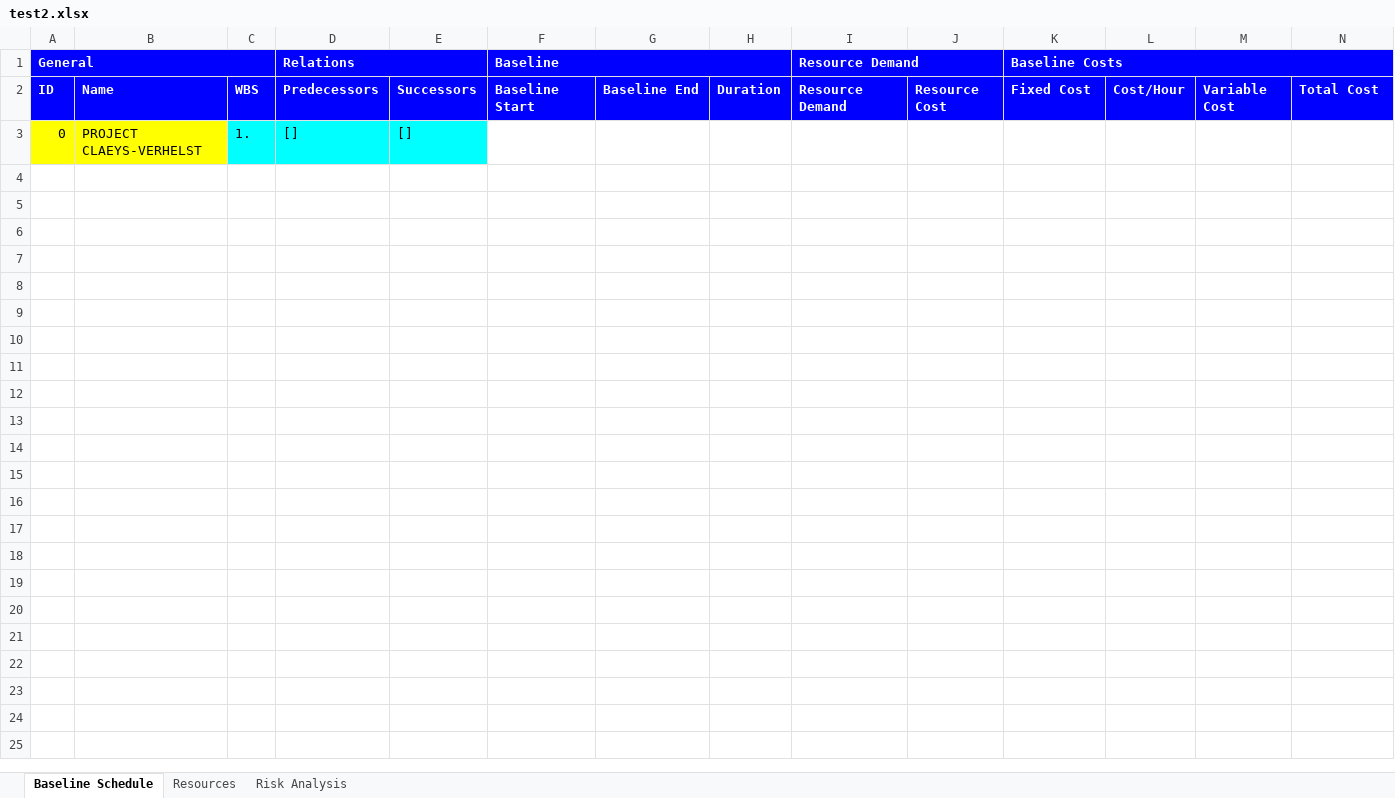
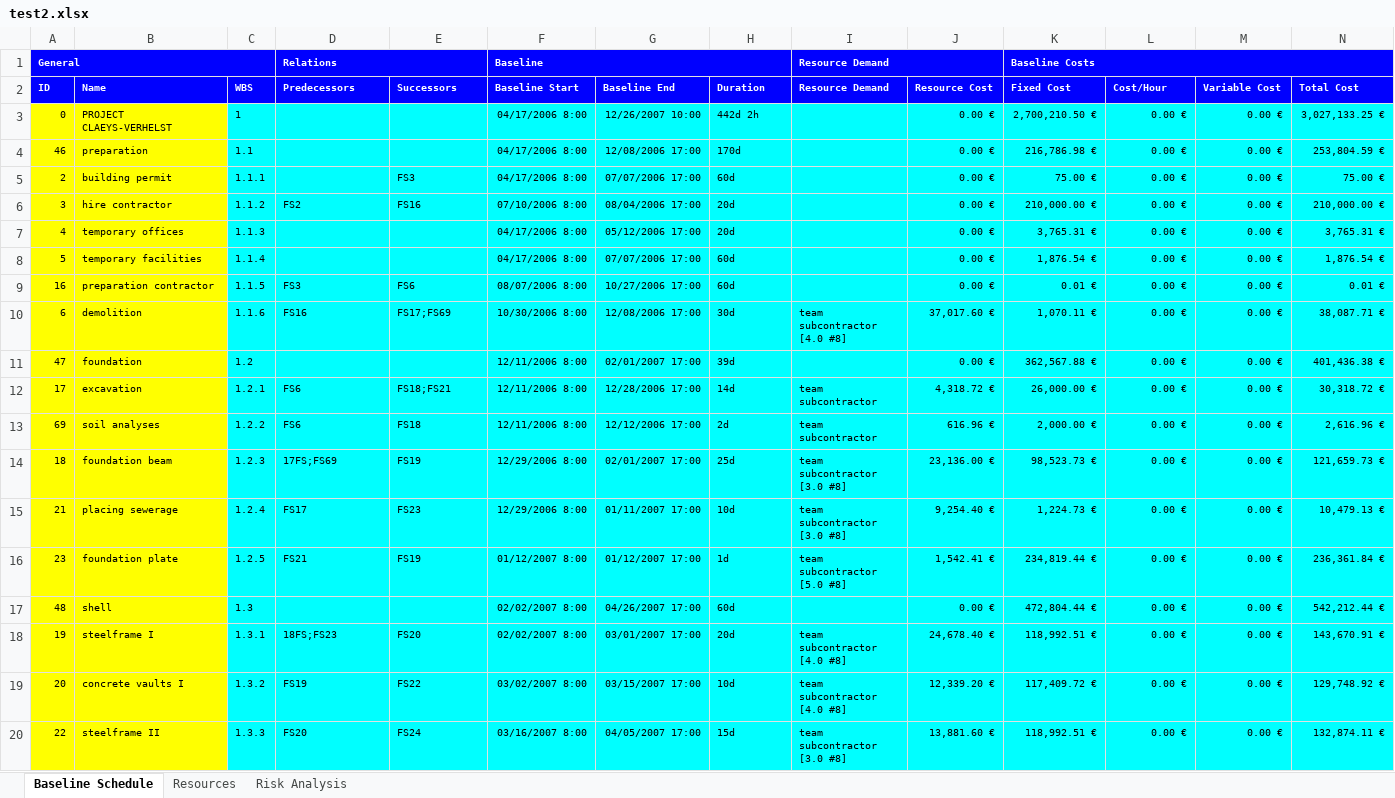
Before and after one commit to ghbonne/PMConverter, an Excel workbook: PMConverter/src/test2.xlsx, sheet Baseline Schedule, drawn as a sheet; only a part is shown; values as stored, in another font and other column widths than the file's, no borders; the diff covers the shown part only; the diff names each change by its address in the sheet, - before the commit and + after, or states it on an @@ line.

```diff
--- a/PMConverter/src/test2.xlsx (sheet Baseline Schedule)
+++ b/PMConverter/src/test2.xlsx (sheet Baseline Schedule)
@@ A1 text size: smaller @@
@@ D1 text size: smaller @@
@@ F1 text size: smaller @@
@@ I1 text size: smaller @@
@@ K1 text size: smaller @@
@@ A2:N2 text size: smaller @@
@@ A3:C3 text size: smaller @@
-C3 (WBS): 1.
+C3 (WBS): 1
-D3 (Predecessors): []
+D3 (Predecessors): (empty)
-E3 (Successors): []
+E3 (Successors): (empty)
-F3 (Baseline Start): (empty)
+F3 (Baseline Start): 04/17/2006 8:00
-F3:N3 fill: none
+F3:N3 fill: #00FFFF
-G3 (Baseline End): (empty)
+G3 (Baseline End): 12/26/2007 10:00
-H3 (Duration): (empty)
+H3 (Duration): 442d 2h
-J3 (Resource Cost): (empty)
+J3 (Resource Cost): 0.00 €
-K3 (Fixed Cost): (empty)
+K3 (Fixed Cost): 2,700,210.50 €
-L3 (Cost/Hour): (empty)
+L3 (Cost/Hour): 0.00 €
-M3 (Variable Cost): (empty)
+M3 (Variable Cost): 0.00 €
-N3 (Total Cost): (empty)
+N3 (Total Cost): 3,027,133.25 €
+row 4: 46 | preparation | 1.1 |  |  | 04/17/2006 8:00 | 12/08/2006 17:00 | 170d |  | 0.00 € | 216,786.98 € | 0.00 € | 0.00 € | 253,804.59 €
+row 5: 2 | building permit | 1.1.1 |  | FS3 | 04/17/2006 8:00 | 07/07/2006 17:00 | 60d |  | 0.00 € | 75.00 € | 0.00 € | 0.00 € | 75.00 €
+row 6: 3 | hire contractor | 1.1.2 | FS2 | FS16 | 07/10/2006 8:00 | 08/04/2006 17:00 | 20d |  | 0.00 € | 210,000.00 € | 0.00 € | 0.00 € | 210,000.00 €
+row 7: 4 | temporary offices | 1.1.3 |  |  | 04/17/2006 8:00 | 05/12/2006 17:00 | 20d |  | 0.00 € | 3,765.31 € | 0.00 € | 0.00 € | 3,765.31 €
+row 8: 5 | temporary facilities | 1.1.4 |  |  | 04/17/2006 8:00 | 07/07/2006 17:00 | 60d |  | 0.00 € | 1,876.54 € | 0.00 € | 0.00 € | 1,876.54 €
+row 9: 16 | preparation contractor | 1.1.5 | FS3 | FS6 | 08/07/2006 8:00 | 10/27/2006 17:00 | 60d |  | 0.00 € | 0.01 € | 0.00 € | 0.00 € | 0.01 €
+row 10: 6 | demolition | 1.1.6 | FS16 | FS17;FS69 | 10/30/2006 8:00 | 12/08/2006 17:00 | 30d | team subcontractor [4.0 #8] | 37,017.60 € | 1,070.11 € | 0.00 € | 0.00 € | 38,087.71 €
+row 11: 47 | foundation | 1.2 |  |  | 12/11/2006 8:00 | 02/01/2007 17:00 | 39d |  | 0.00 € | 362,567.88 € | 0.00 € | 0.00 € | 401,436.38 €
+row 12: 17 | excavation | 1.2.1 | FS6 | FS18;FS21 | 12/11/2006 8:00 | 12/28/2006 17:00 | 14d | team subcontractor | 4,318.72 € | 26,000.00 € | 0.00 € | 0.00 € | 30,318.72 €
+row 13: 69 | soil analyses | 1.2.2 | FS6 | FS18 | 12/11/2006 8:00 | 12/12/2006 17:00 | 2d | team subcontractor | 616.96 € | 2,000.00 € | 0.00 € | 0.00 € | 2,616.96 €
+row 14: 18 | foundation beam | 1.2.3 | 17FS;FS69 | FS19 | 12/29/2006 8:00 | 02/01/2007 17:00 | 25d | team subcontractor [3.0 #8] | 23,136.00 € | 98,523.73 € | 0.00 € | 0.00 € | 121,659.73 €
+row 15: 21 | placing sewerage | 1.2.4 | FS17 | FS23 | 12/29/2006 8:00 | 01/11/2007 17:00 | 10d | team subcontractor [3.0 #8] | 9,254.40 € | 1,224.73 € | 0.00 € | 0.00 € | 10,479.13 €
+row 16: 23 | foundation plate | 1.2.5 | FS21 | FS19 | 01/12/2007 8:00 | 01/12/2007 17:00 | 1d | team subcontractor [5.0 #8] | 1,542.41 € | 234,819.44 € | 0.00 € | 0.00 € | 236,361.84 €
+row 17: 48 | shell | 1.3 |  |  | 02/02/2007 8:00 | 04/26/2007 17:00 | 60d |  | 0.00 € | 472,804.44 € | 0.00 € | 0.00 € | 542,212.44 €
+row 18: 19 | steelframe I | 1.3.1 | 18FS;FS23 | FS20 | 02/02/2007 8:00 | 03/01/2007 17:00 | 20d | team subcontractor [4.0 #8] | 24,678.40 € | 118,992.51 € | 0.00 € | 0.00 € | 143,670.91 €
+row 19: 20 | concrete vaults I | 1.3.2 | FS19 | FS22 | 03/02/2007 8:00 | 03/15/2007 17:00 | 10d | team subcontractor [4.0 #8] | 12,339.20 € | 117,409.72 € | 0.00 € | 0.00 € | 129,748.92 €
+row 20: 22 | steelframe II | 1.3.3 | FS20 | FS24 | 03/16/2007 8:00 | 04/05/2007 17:00 | 15d | team subcontractor [3.0 #8] | 13,881.60 € | 118,992.51 € | 0.00 € | 0.00 € | 132,874.11 €
```
Also changed, not shown: 41 added rows elsewhere in this sheet, PMConverter/src/test.xlsx, 5 other files.
